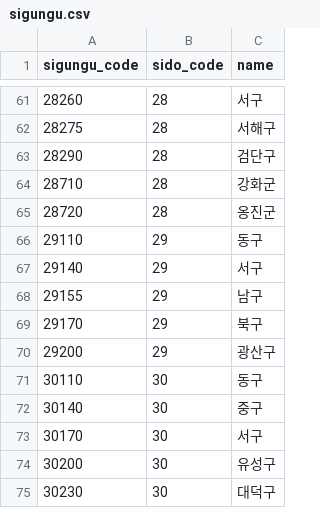
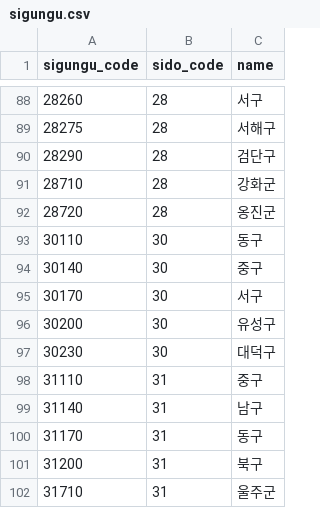
Before and after one commit to LeeHyunWoo02/ProvinceHow, a CSV file: data/static/sigungu.csv, drawn as a sheet; only a part is shown, gaps mark what is left out; the shorter side is filled out with more unchanged rows; the diff covers the shown part only.

```diff
--- a/data/static/sigungu.csv
+++ b/data/static/sigungu.csv
@@ -65,7 +92,2 @@ sigungu_code,sido_code,name
 28720,28,옹진군
-29110,29,동구
-29140,29,서구
-29155,29,남구
-29170,29,북구
-29200,29,광산구
 30110,30,동구
```
Also changed, not shown: 27 added rows and 22 removed rows elsewhere in this file, data/static/sido.csv, 2 other files.
